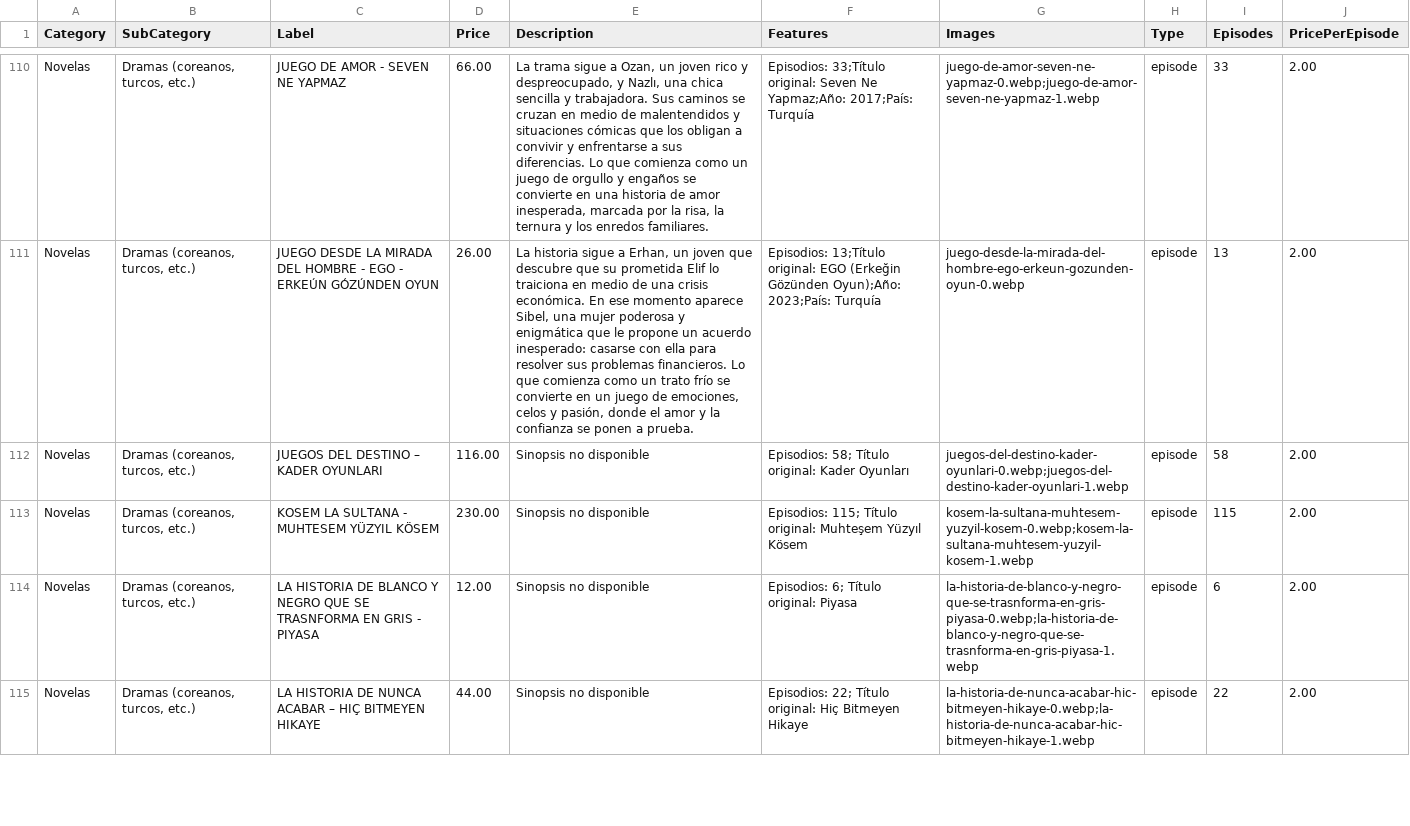
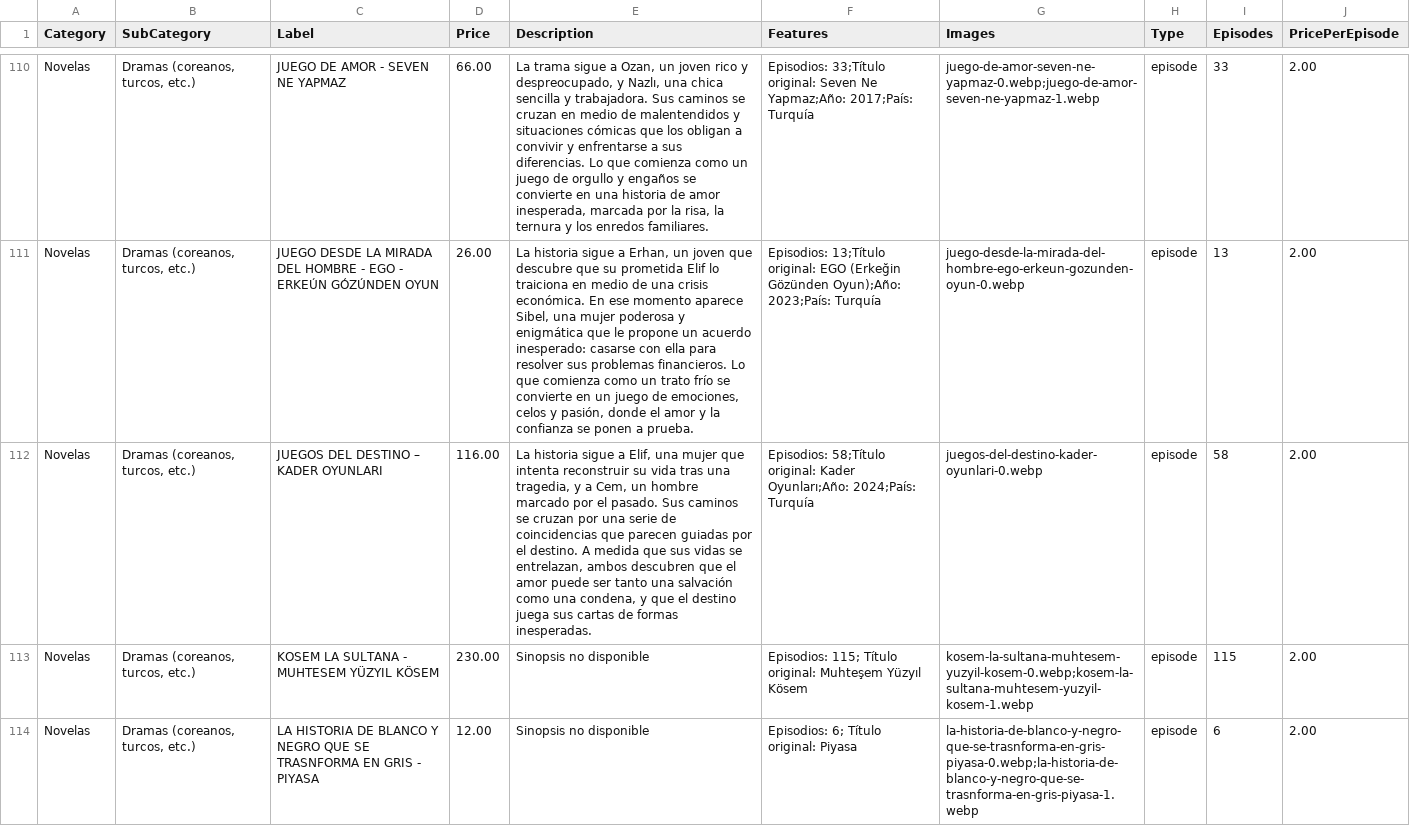
Before and after one commit to suarezangulo/MERCADO, a CSV file: data/catalogo.csv, drawn as a sheet; only a part is shown, gaps mark what is left out; the shorter side is filled out with more unchanged rows; the diff names each change by its address in the sheet, - before the commit and + after, or states it on an @@ line.

Commit message:
Actualizar catálogo desde panel de administración

```diff
--- a/data/catalogo.csv
+++ b/data/catalogo.csv
-E112 (Description): Sinopsis no disponible
+E112 (Description): La historia sigue a Elif, una mujer que intenta reconstruir su vida tras una tragedia, y a Cem, un hombre marcado por el pasado. Sus caminos se cruzan por una serie de coincidencias que parecen guiadas por el destino. A medida que sus vidas se entrelazan, ambos descubren que el amor puede ser tanto una salvación como una condena, y que el destino juega sus cartas de formas inesperadas.
-F112 (Features): Episodios: 58; Título original: Kader Oyunları
+F112 (Features): Episodios: 58;Título original: Kader Oyunları;Año: 2024;País: Turquía
-G112 (Images): juegos-del-destino-kader-oyunlari-0.webp;juegos-del-destino-kader-oyunlari-1.webp
+G112 (Images): juegos-del-destino-kader-oyunlari-0.webp
```
